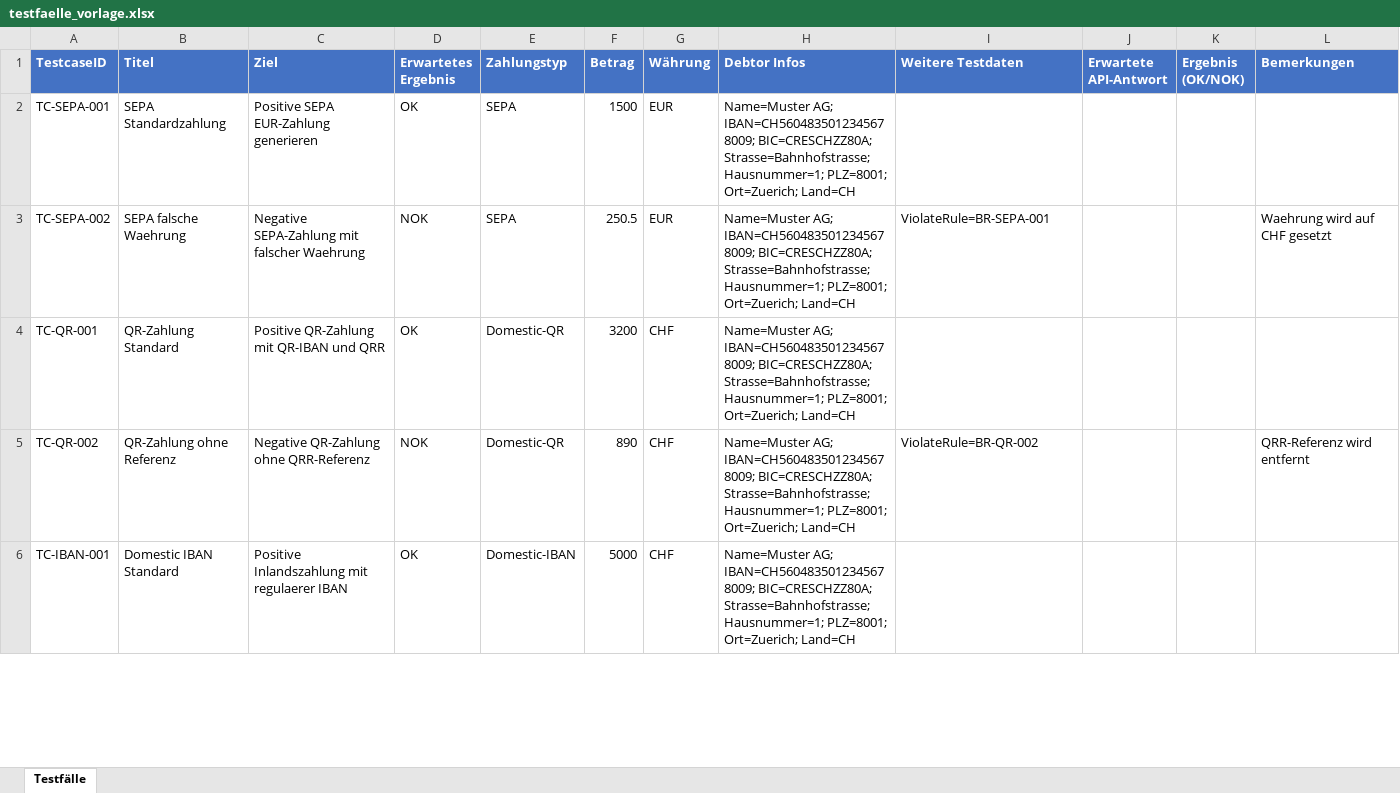
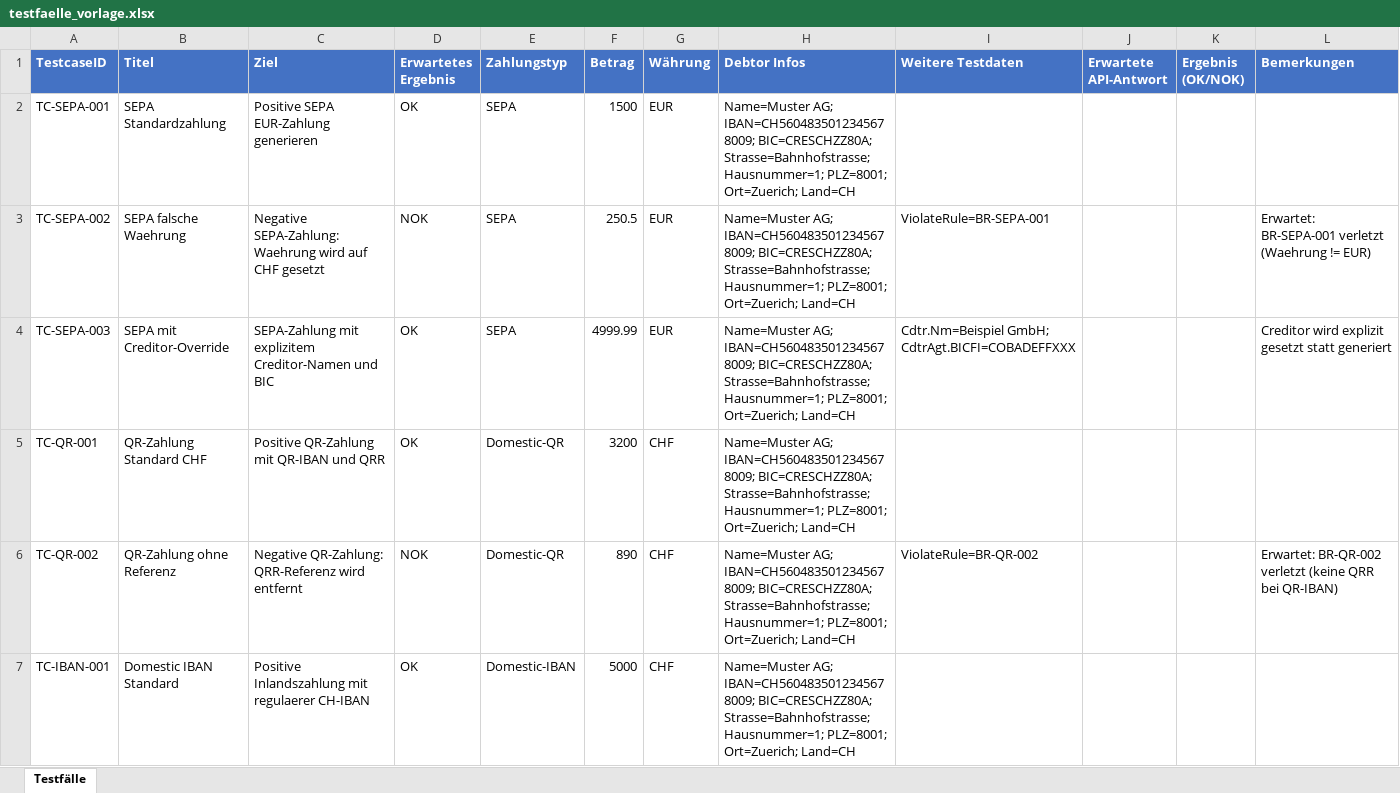
Before and after one commit to Sebastenhauer/iso20022tester, an Excel workbook: templates/testfaelle_vorlage.xlsx, sheet Testfälle, drawn as a sheet; only a part is shown; values as stored, in another font and other column widths than the file's, no borders; addresses are those after the commit; the diff covers the shown part only; the diff names each change by its address in the sheet, - before the commit and + after, or states it on an @@ line.

```diff
--- a/templates/testfaelle_vorlage.xlsx (sheet Testfälle)
+++ b/templates/testfaelle_vorlage.xlsx (sheet Testfälle)
-C3 (Ziel): Negative SEPA-Zahlung mit falscher Waehrung
+C3 (Ziel): Negative SEPA-Zahlung: Waehrung wird auf CHF gesetzt
-L3 (Bemerkungen): Waehrung wird auf CHF gesetzt
+L3 (Bemerkungen): Erwartet: BR-SEPA-001 verletzt (Waehrung != EUR)
+row 4: TC-SEPA-003 | SEPA mit Creditor-Override | SEPA-Zahlung mit explizitem Creditor-Namen und BIC | OK | SEPA | 4999.99 | EUR | Name=Muster AG; IBAN=CH5604835012345678009; BIC=CRESCHZZ80A; Strasse=Bahnhofstrasse; Hausnummer=1; PLZ=8001; Ort=Zuerich; Land=CH | Cdtr.Nm=Beispiel GmbH; CdtrAgt.BICFI=COBADEFFXXX |  |  | Creditor wird explizit gesetzt statt generiert
-B5 (Titel): QR-Zahlung Standard
+B5 (Titel): QR-Zahlung Standard CHF
-C6 (Ziel): Negative QR-Zahlung ohne QRR-Referenz
+C6 (Ziel): Negative QR-Zahlung: QRR-Referenz wird entfernt
-L6 (Bemerkungen): QRR-Referenz wird entfernt
+L6 (Bemerkungen): Erwartet: BR-QR-002 verletzt (keine QRR bei QR-IBAN)
-C7 (Ziel): Positive Inlandszahlung mit regulaerer IBAN
+C7 (Ziel): Positive Inlandszahlung mit regulaerer CH-IBAN
```
Also changed, not shown: 1 added row and 6 edited cells elsewhere in this sheet, 3 other files.
